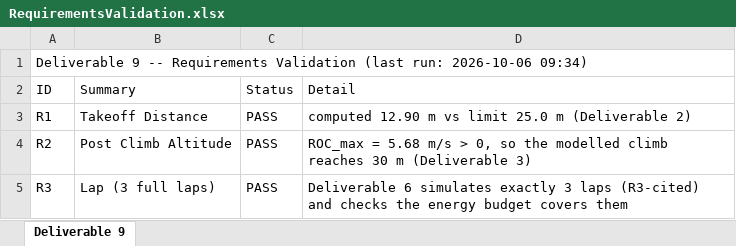
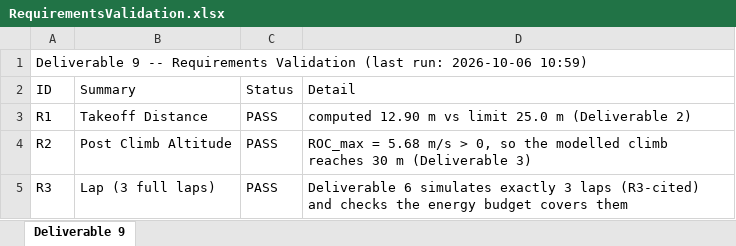
Before and after one commit to HudsonReynolds/451-DBF-Team01, an Excel workbook: Aicraft Performance Simulation/RequirementsValidation.xlsx, sheet Deliverable 9, drawn as a sheet; only a part is shown; values as stored, in another font and other column widths than the file's, no borders; the diff names each change by its address in the sheet, - before the commit and + after, or states it on an @@ line.

```diff
--- a/Aicraft Performance Simulation/RequirementsValidation.xlsx (sheet Deliverable 9)
+++ b/Aicraft Performance Simulation/RequirementsValidation.xlsx (sheet Deliverable 9)
-A1 (ID): …run: 2026-10-06 09:34)
+A1 (ID): …run: 2026-10-06 10:59)
```
Also changed, not shown: Aicraft Performance Simulation/MaxPayloadSweepLog.xlsx.
